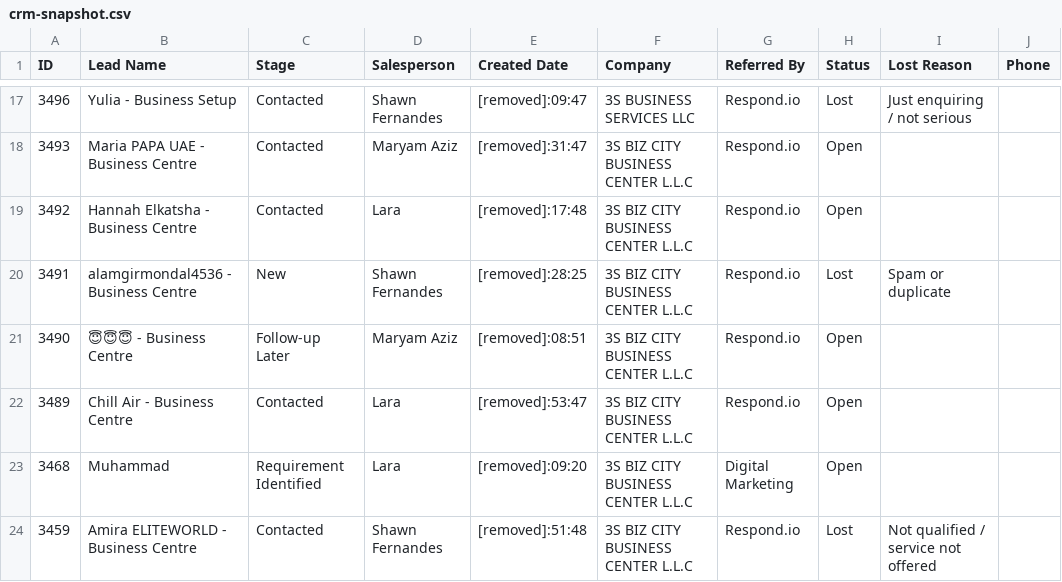
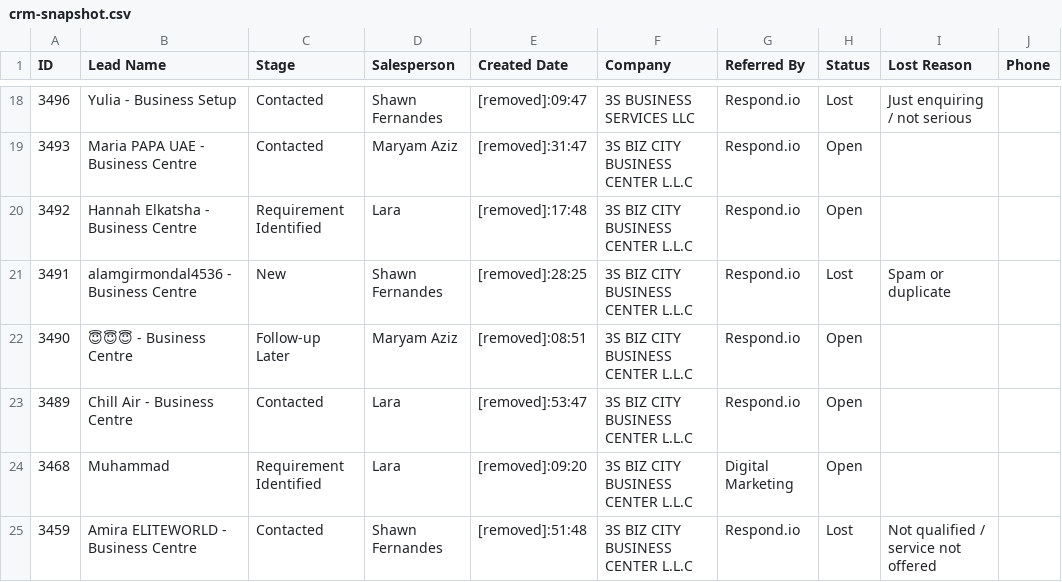
Before and after one commit to 3S-dubai/bizcity-marketing-dashboard, a CSV file: crm-snapshot.csv, drawn as a sheet; only a part is shown, gaps mark what is left out; addresses are those after the commit; the diff covers the shown part only; the diff names each change by its address in the sheet, - before the commit and + after, or states it on an @@ line.

```diff
--- a/crm-snapshot.csv
+++ b/crm-snapshot.csv
-C20 (Stage): Contacted
+C20 (Stage): Requirement Identified
```
Also changed, not shown: 1 added row and 13 edited cells elsewhere in this file, meta-feed-test.csv.
